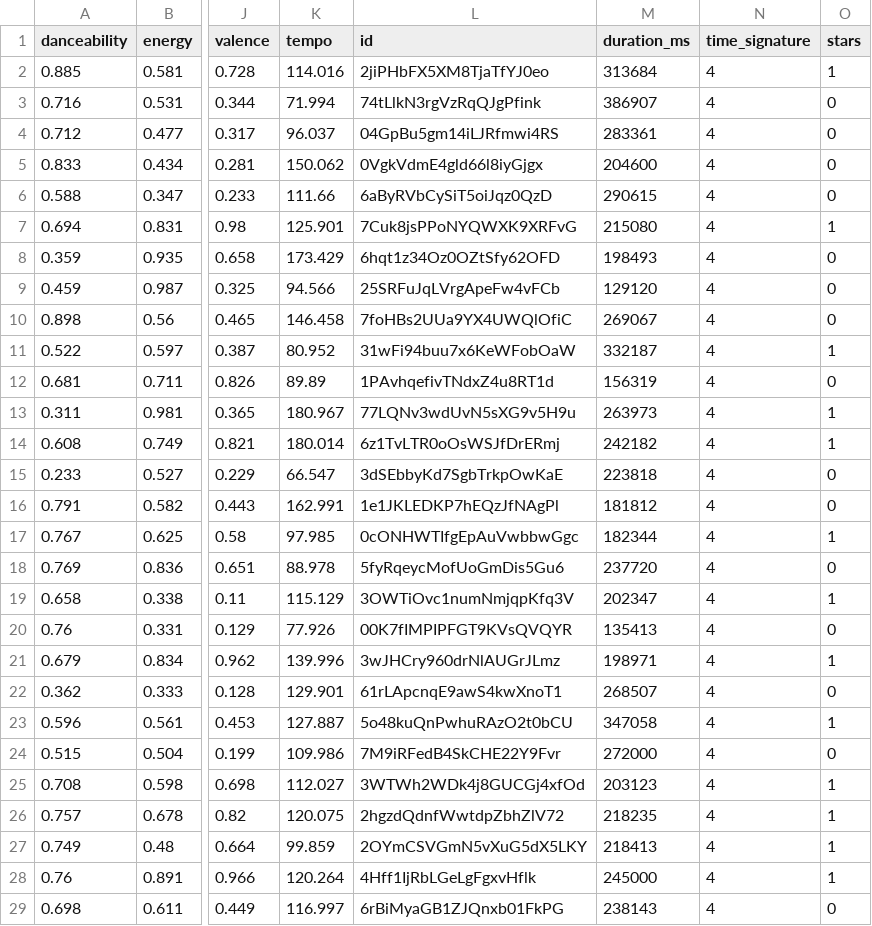
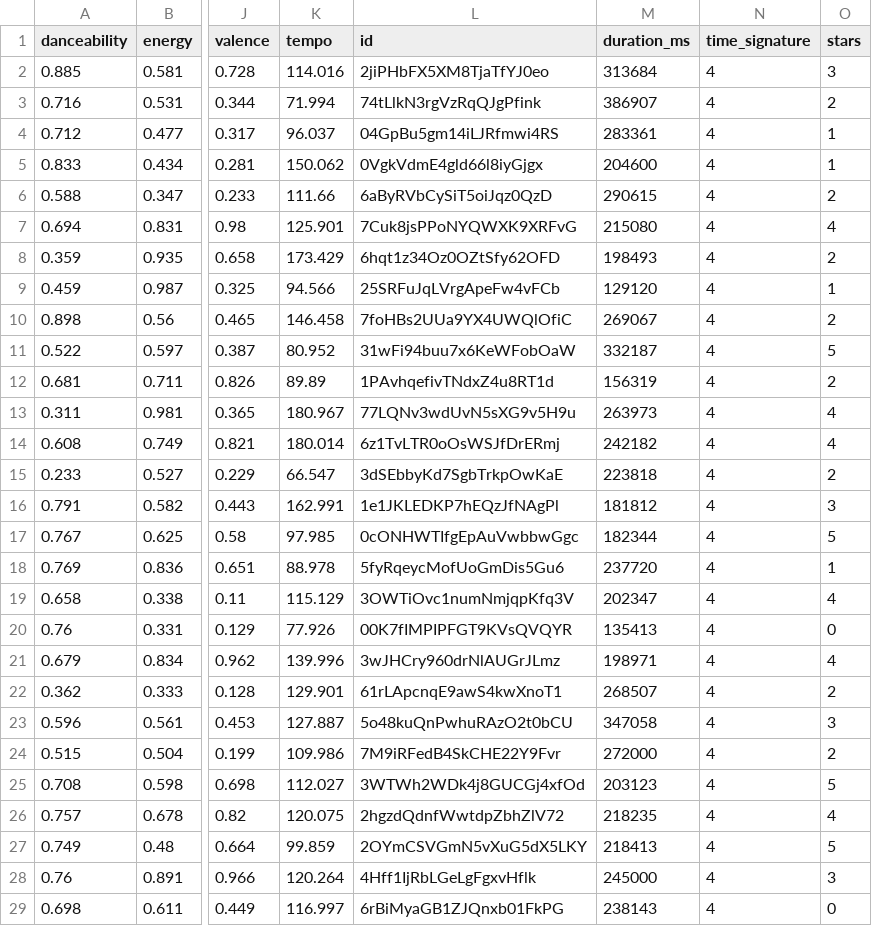
Before and after one commit to blake-hu/raiso-projects, a CSV file: winter23/datasets/spotify_data.csv, drawn as a sheet; only a part is shown, gaps mark what is left out; the diff covers the shown part only; the diff names each change by its address in the sheet, - before the commit and + after, or states it on an @@ line.

Commit message:
Convert spotify_data to 0-5 star labels, upload data

```diff
--- a/winter23/datasets/spotify_data.csv
+++ b/winter23/datasets/spotify_data.csv
-O2 (stars): 1
+O2 (stars): 3
-O3 (stars): 0
+O3 (stars): 2
-O4:O5 (stars): 0
+O4:O5 (stars): 1
-O6 (stars): 0
+O6 (stars): 2
-O7 (stars): 1
+O7 (stars): 4
-O8 (stars): 0
+O8 (stars): 2
-O9 (stars): 0
+O9 (stars): 1
-O10 (stars): 0
+O10 (stars): 2
-O11 (stars): 1
+O11 (stars): 5
-O12 (stars): 0
+O12 (stars): 2
-O13:O14 (stars): 1
+O13:O14 (stars): 4
-O15 (stars): 0
+O15 (stars): 2
-O16 (stars): 0
+O16 (stars): 3
-O17 (stars): 1
+O17 (stars): 5
-O18 (stars): 0
+O18 (stars): 1
-O19 (stars): 1
+O19 (stars): 4
-O21 (stars): 1
+O21 (stars): 4
-O22 (stars): 0
+O22 (stars): 2
-O23 (stars): 1
+O23 (stars): 3
-O24 (stars): 0
+O24 (stars): 2
-O25 (stars): 1
+O25 (stars): 5
-O26 (stars): 1
+O26 (stars): 4
-O27 (stars): 1
+O27 (stars): 5
-O28 (stars): 1
+O28 (stars): 3
```
Also changed, not shown: 28 edited cells elsewhere in this file.
